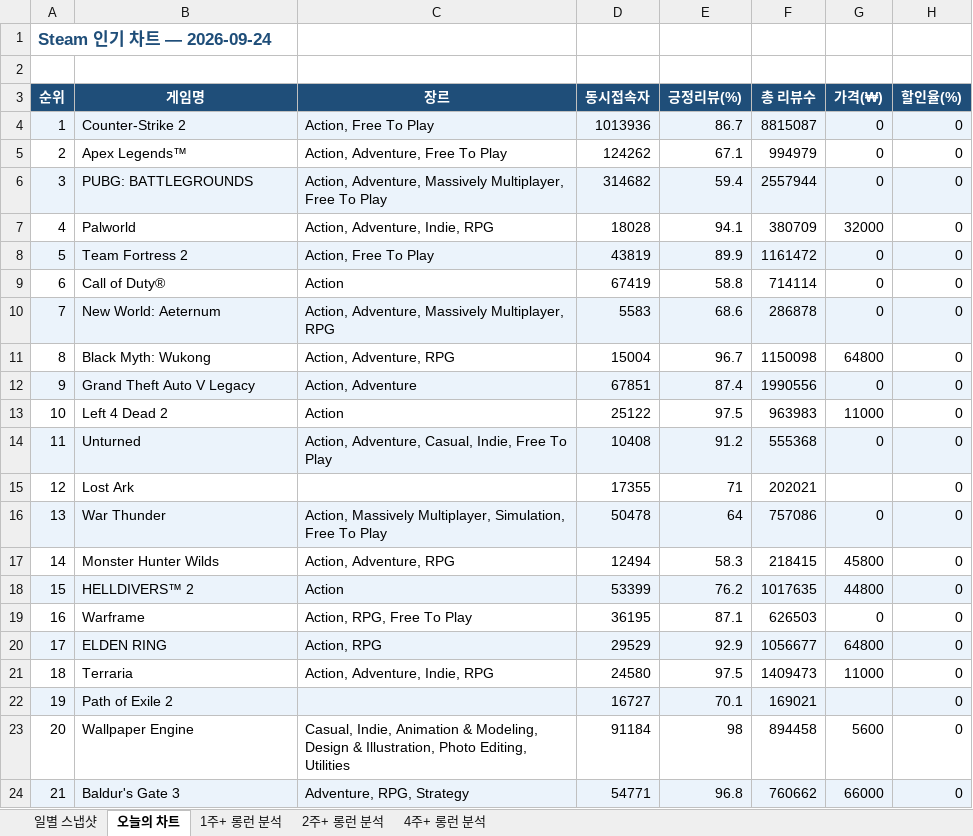
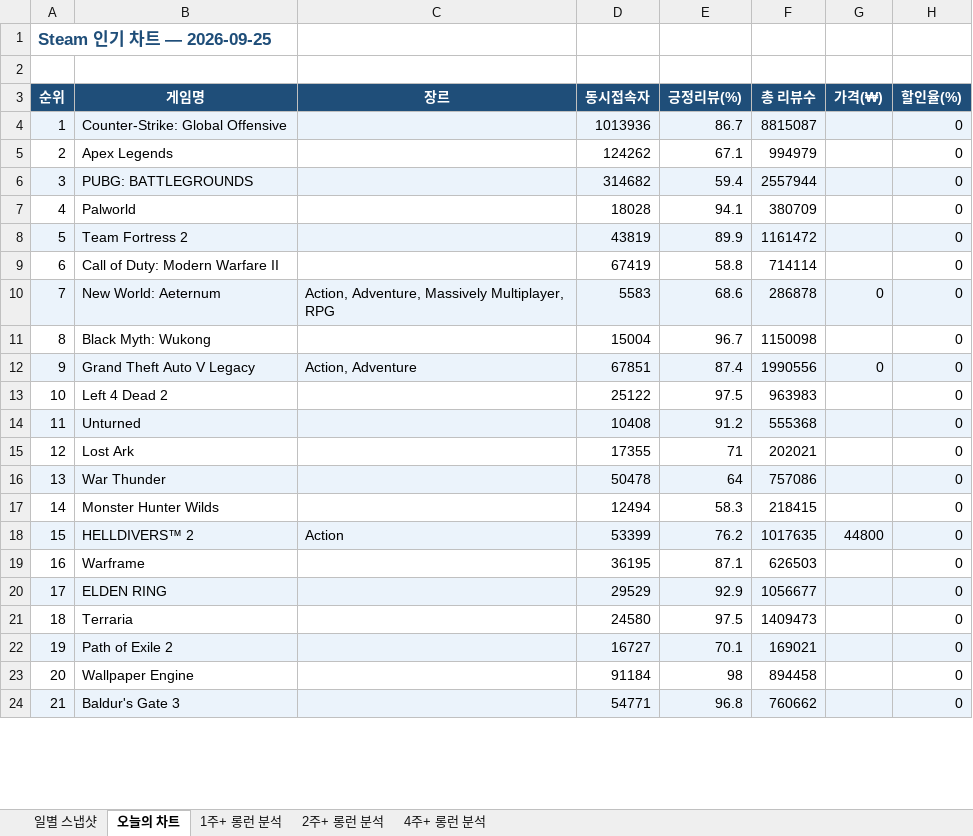
Before and after one commit to ahroyun/steam-tracker, an Excel workbook: steam_chart_tracker.xlsx, sheet 오늘의 차트, drawn as a sheet; only a part is shown; values as stored, in another font and other column widths than the file's, no borders; the diff covers the shown part only; the diff names each change by its address in the sheet, - before the commit and + after, or states it on an @@ line.

```diff
--- a/steam_chart_tracker.xlsx (sheet 오늘의 차트)
+++ b/steam_chart_tracker.xlsx (sheet 오늘의 차트)
-A1 (순위): Steam 인기 차트 — 2026-09-24
+A1 (순위): Steam 인기 차트 — 2026-09-25
-B4 (게임명): Counter-Strike 2
+B4 (게임명): Counter-Strike: Global Offensive
-C4 (장르): Action, Free To Play
+C4 (장르): (empty)
-G4:G6 (가격(₩)): 0
+G4:G6 (가격(₩)): (empty)
-B5 (게임명): Apex Legends™
+B5 (게임명): Apex Legends
-C5 (장르): Action, Adventure, Free To Play
+C5 (장르): (empty)
-C6 (장르): Action, Adventure, Massively Multiplayer, Free To Play
+C6 (장르): (empty)
-C7 (장르): Action, Adventure, Indie, RPG
+C7 (장르): (empty)
-G7 (가격(₩)): 32000
+G7 (가격(₩)): (empty)
-C8 (장르): Action, Free To Play
+C8 (장르): (empty)
-G8:G9 (가격(₩)): 0
+G8:G9 (가격(₩)): (empty)
-B9 (게임명): Call of Duty®
+B9 (게임명): Call of Duty: Modern Warfare II
-C9 (장르): Action
+C9 (장르): (empty)
-C11 (장르): Action, Adventure, RPG
+C11 (장르): (empty)
-G11 (가격(₩)): 64800
+G11 (가격(₩)): (empty)
-C13 (장르): Action
+C13 (장르): (empty)
-G13 (가격(₩)): 11000
+G13 (가격(₩)): (empty)
-C14 (장르): Action, Adventure, Casual, Indie, Free To Play
+C14 (장르): (empty)
-G14 (가격(₩)): 0
+G14 (가격(₩)): (empty)
-C16 (장르): Action, Massively Multiplayer, Simulation, Free To Play
+C16 (장르): (empty)
-G16 (가격(₩)): 0
+G16 (가격(₩)): (empty)
-C17 (장르): Action, Adventure, RPG
+C17 (장르): (empty)
-G17 (가격(₩)): 45800
+G17 (가격(₩)): (empty)
-C19 (장르): Action, RPG, Free To Play
+C19 (장르): (empty)
-G19 (가격(₩)): 0
+G19 (가격(₩)): (empty)
-C20 (장르): Action, RPG
+C20 (장르): (empty)
-G20 (가격(₩)): 64800
+G20 (가격(₩)): (empty)
-C21 (장르): Action, Adventure, Indie, RPG
+C21 (장르): (empty)
-G21 (가격(₩)): 11000
+G21 (가격(₩)): (empty)
-C23 (장르): Casual, Indie, Animation & Modeling, Design & Illustration, Photo Editing, Utilities
+C23 (장르): (empty)
-G23 (가격(₩)): 5600
+G23 (가격(₩)): (empty)
-C24 (장르): Adventure, RPG, Strategy
+C24 (장르): (empty)
-G24 (가격(₩)): 66000
+G24 (가격(₩)): (empty)
```
Also changed, not shown: 142 edited cells and cell formats elsewhere in this sheet, sheet 일별 스냅샷, sheet 1주+ 롱런 분석, sheet 2주+ 롱런 분석, sheet 4주+ 롱런 분석, 1 other file.
